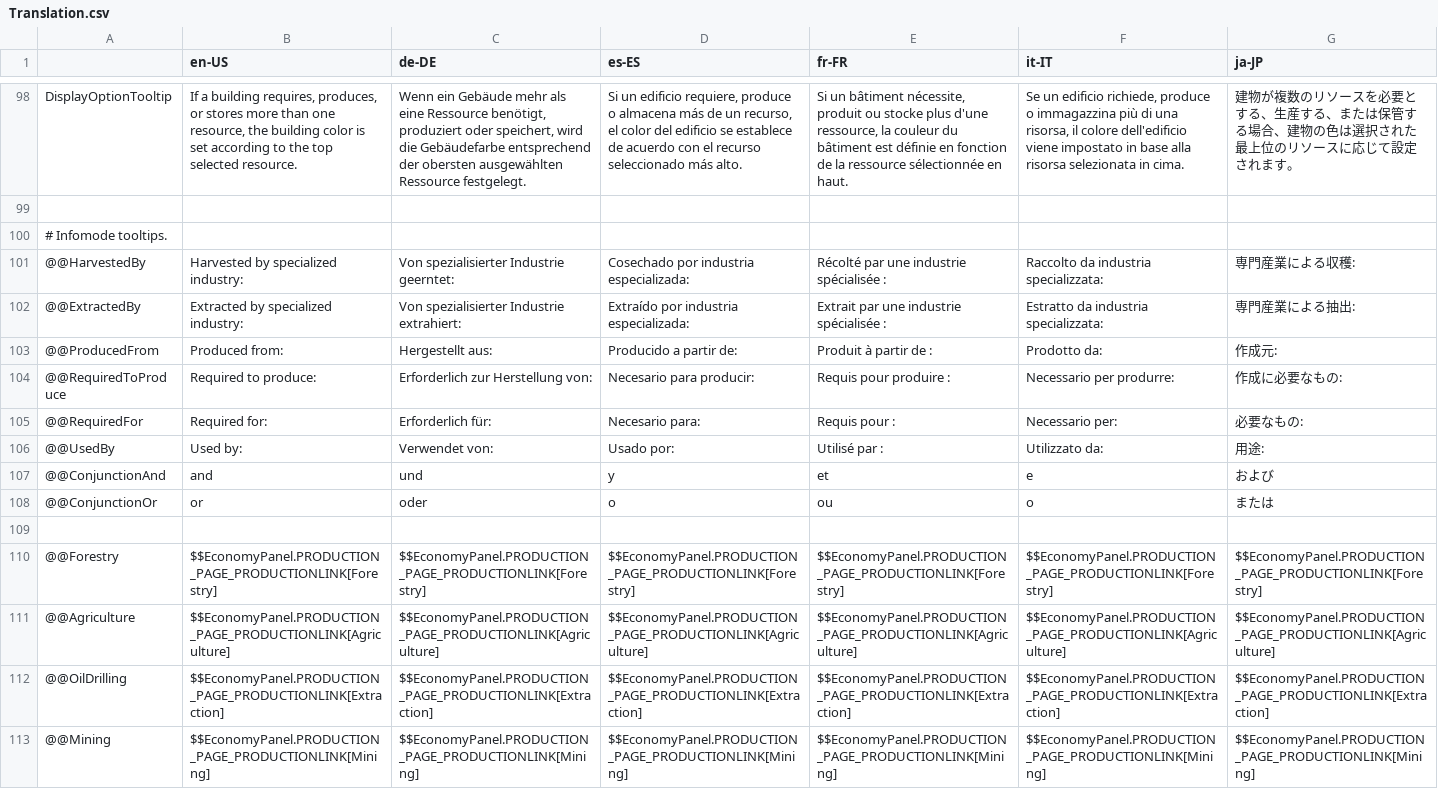
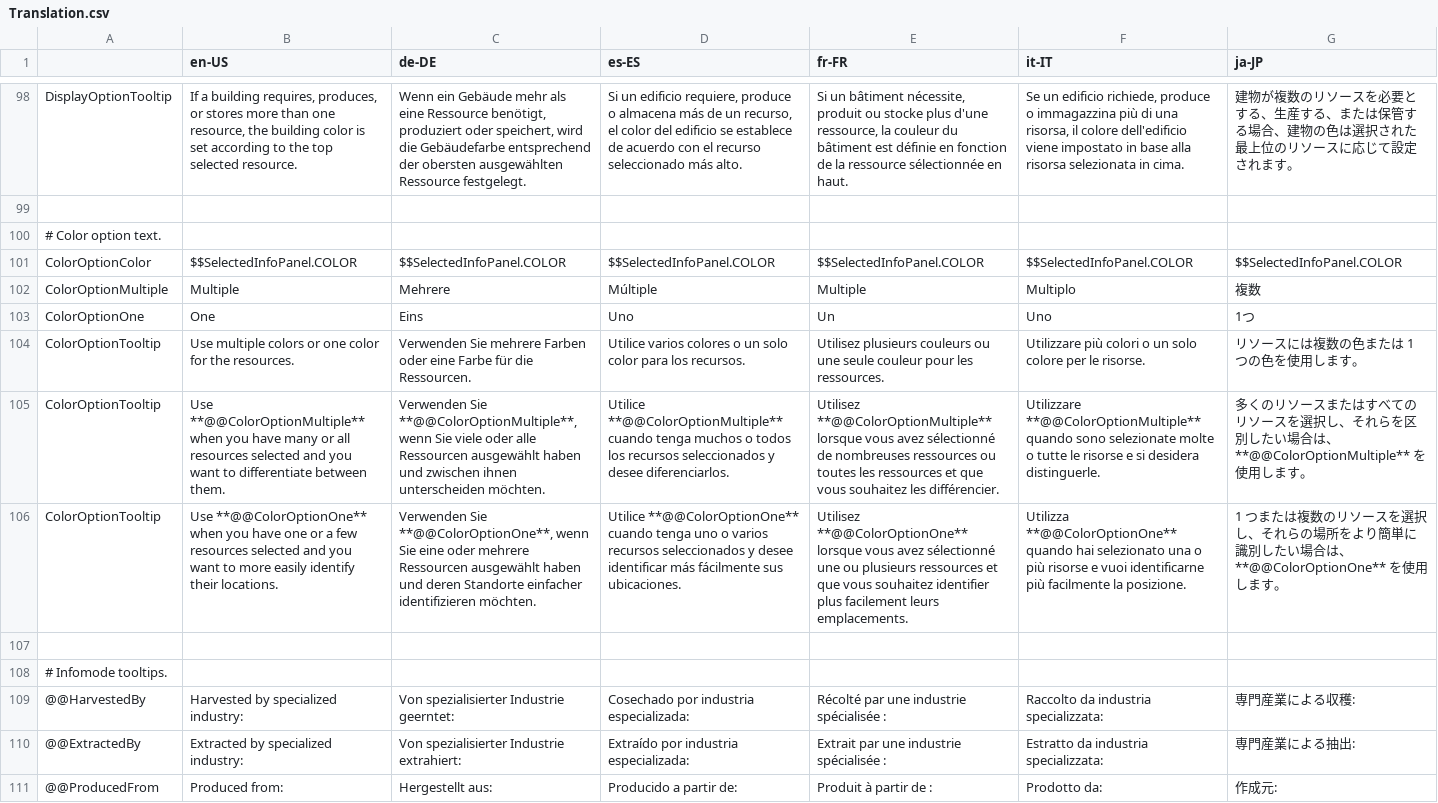
Before and after one commit to rcav8tr/CS2Mod-ResourceLocator, a CSV file: Localization/Translation.csv, drawn as a sheet; only a part is shown, gaps mark what is left out; the shorter side is filled out with more unchanged rows; rows hold the shown columns only; the diff names each change by its address in the sheet, - before the commit and + after, or states it on an @@ line.

```diff
--- a/Localization/Translation.csv
+++ b/Localization/Translation.csv
+row 100: # Color option text.
+row 101: ColorOptionColor | $$SelectedInfoPanel.COLOR | $$SelectedInfoPanel.COLOR | $$SelectedInfoPanel.COLOR | $$SelectedInfoPanel.COLOR | $$SelectedInfoPanel.COLOR | $$SelectedInfoPanel.COLOR
+row 102: ColorOptionMultiple | Multiple | Mehrere | Múltiple | Multiple | Multiplo | 複数
+row 103: ColorOptionOne | One | Eins | Uno | Un | Uno | 1つ
+row 104: ColorOptionTooltip | Use multiple colors or one color for the resources. | Verwenden Sie mehrere Farben oder eine Farbe für die Ressourcen. | Utilice varios colores o un solo color para los recursos. | Utilisez plusieurs couleurs ou une seule couleur pour les ressources. | Utilizzare più colori o un solo colore per le risorse. | リソースには複数の色または 1 つの色を使用します。
+row 105: ColorOptionTooltip | Use **@@ColorOptionMultiple** when you have many or all resources selected and you want to differentiate between them. | Verwenden Sie **@@ColorOptionMultiple**, wenn Sie viele oder alle Ressourcen ausgewählt haben und zwischen ihnen unterscheiden möchten. | Utilice **@@ColorOptionMultiple** cuando tenga muchos o todos los recursos seleccionados y desee diferenciarlos. | Utilisez **@@ColorOptionMultiple** lorsque vous avez sélectionné de nombreuses ressources ou toutes les ressources et que vous souhaitez les différencier. | Utilizzare **@@ColorOptionMultiple** quando sono selezionate molte o tutte le risorse e si desidera distinguerle. | 多くのリソースまたはすべてのリソースを選択し、それらを区別したい場合は、**@@ColorOptionMultiple** を使用します。
+row 106: ColorOptionTooltip | Use **@@ColorOptionOne** when you have one or a few resources selected and you want to more easily identify their locations. | Verwenden Sie **@@ColorOptionOne**, wenn Sie eine oder mehrere Ressourcen ausgewählt haben und deren Standorte einfacher identifizieren möchten. | Utilice **@@ColorOptionOne** cuando tenga uno o varios recursos seleccionados y desee identificar más fácilmente sus ubicaciones. | Utilisez **@@ColorOptionOne** lorsque vous avez sélectionné une ou plusieurs ressources et que vous souhaitez identifier plus facilement leurs emplacements. | Utilizza **@@ColorOptionOne** quando hai selezionato una o più risorse e vuoi identificarne più facilmente la posizione. | 1 つまたは複数のリソースを選択し、それらの場所をより簡単に識別したい場合は、**@@ColorOptionOne** を使用します。
+row 107: (empty)
```
Also changed, not shown: 35 other files.
